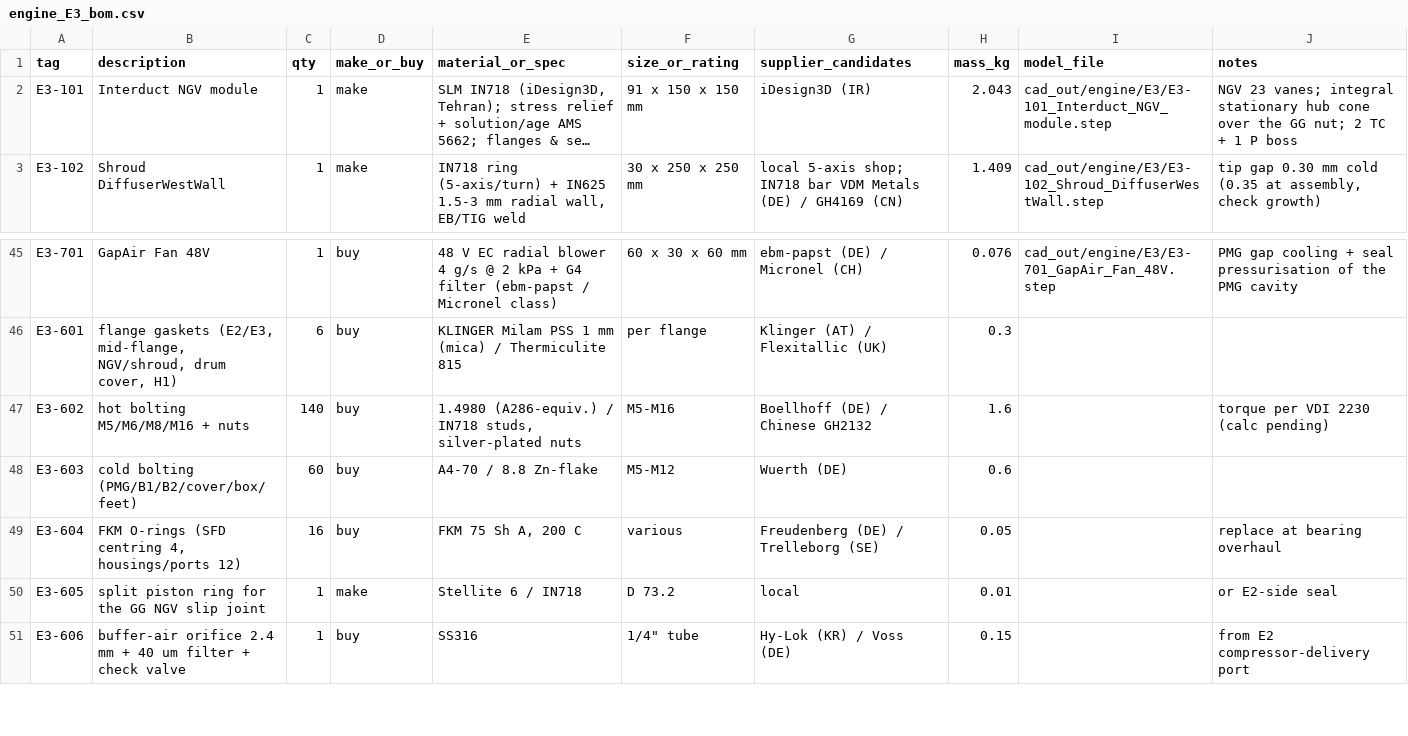
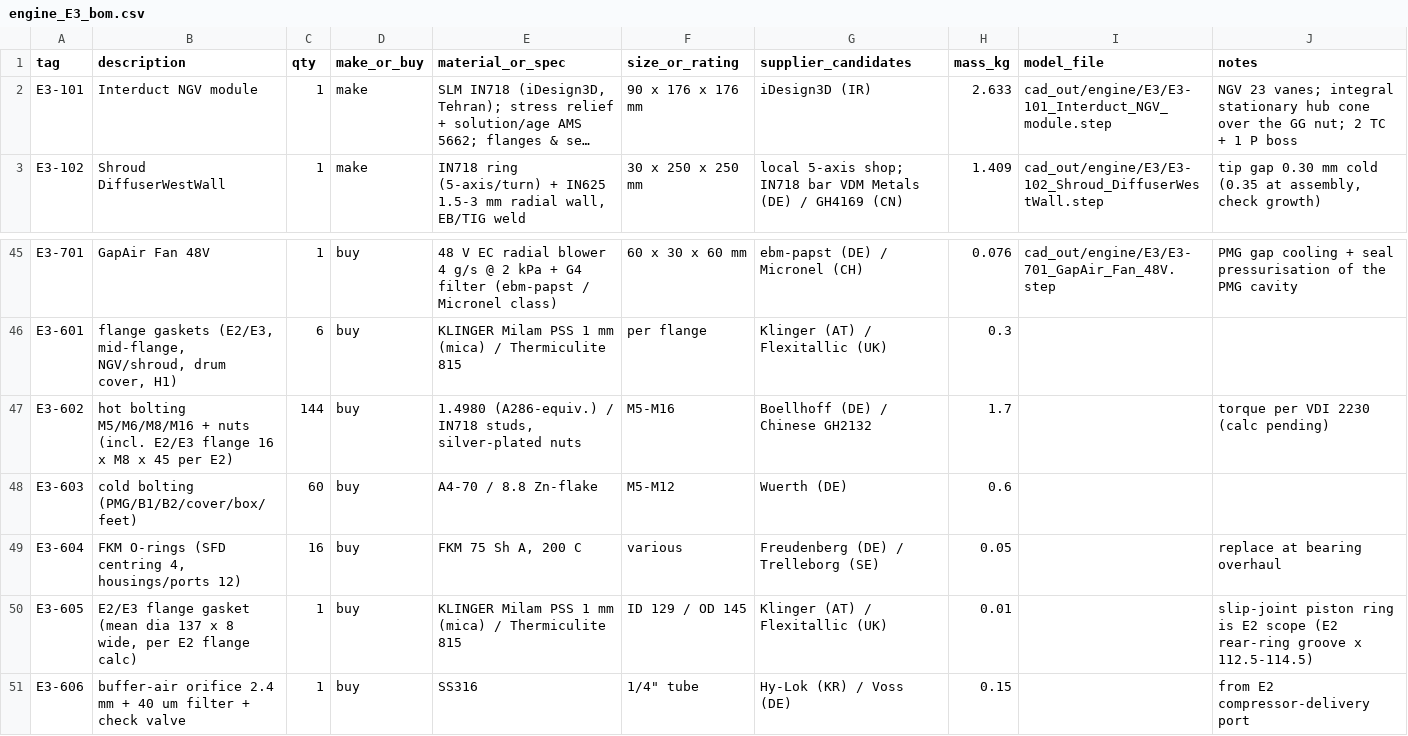
Before and after one commit to ahmadreza221/aurora-cchp, a CSV file: docs/bom/engine_E3_bom.csv, drawn as a sheet; only a part is shown, gaps mark what is left out; long unchanged cells end in …; the diff names each change by its address in the sheet, - before the commit and + after, or states it on an @@ line.

```diff
--- a/docs/bom/engine_E3_bom.csv
+++ b/docs/bom/engine_E3_bom.csv
-F2 (size_or_rating): 91 x 150 x 150 mm
+F2 (size_or_rating): 90 x 176 x 176 mm
-H2 (mass_kg): 2.043
+H2 (mass_kg): 2.633
-B47 (description): …+ nuts
+B47 (description): …+ nuts (incl. E2/E3 flange 16 x M8 x 45 per E2)
-C47 (qty): 140
+C47 (qty): 144
-H47 (mass_kg): 1.6
+H47 (mass_kg): 1.7
-B50 (description): split piston ring for the GG NGV slip joint
+B50 (description): E2/E3 flange gasket (mean dia 137 x 8 wide, per E2 flange calc)
-D50 (make_or_buy): make
+D50 (make_or_buy): buy
-E50 (material_or_spec): Stellite 6 / IN718
+E50 (material_or_spec): KLINGER Milam PSS 1 mm (mica) / Thermiculite 815
-F50 (size_or_rating): D 73.2
+F50 (size_or_rating): ID 129 / OD 145
-G50 (supplier_candidates): local
+G50 (supplier_candidates): Klinger (AT) / Flexitallic (UK)
-J50 (notes): or E2-side seal
+J50 (notes): slip-joint piston ring is E2 scope (E2 rear-ring groove x 112.5-114.5)
```
Also changed, not shown: 49 other files.
